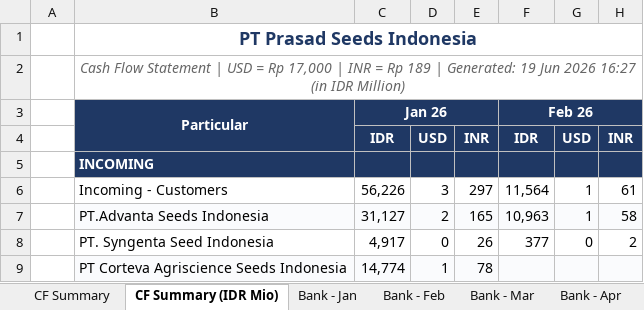
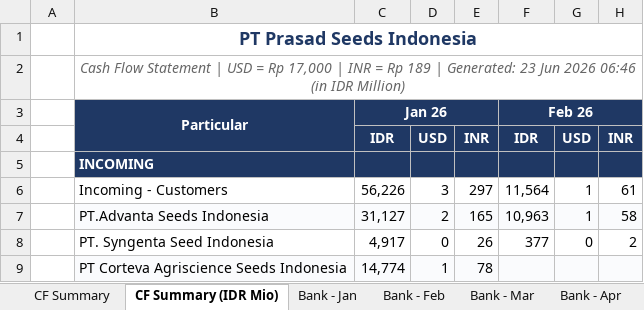
Before and after one commit to finmanagerindonesia-dev/psi-cash-dashboard, an Excel workbook: public/PSI Cash Flow Report.xlsx, sheet CF Summary (IDR Mio), drawn as a sheet; only a part is shown; values as stored, in another font and other column widths than the file's, no borders; the diff names each change by its address in the sheet, - before the commit and + after, or states it on an @@ line.

```diff
--- a/public/PSI Cash Flow Report.xlsx (sheet CF Summary (IDR Mio))
+++ b/public/PSI Cash Flow Report.xlsx (sheet CF Summary (IDR Mio))
-B2: …| Generated: 19 Jun 2026 16:27 (in IDR…
+B2: …| Generated: 23 Jun 2026 06:46 (in IDR…
```
Also changed, not shown: sheet Bank - Jun, sheet CF Summary, 2 other files.
